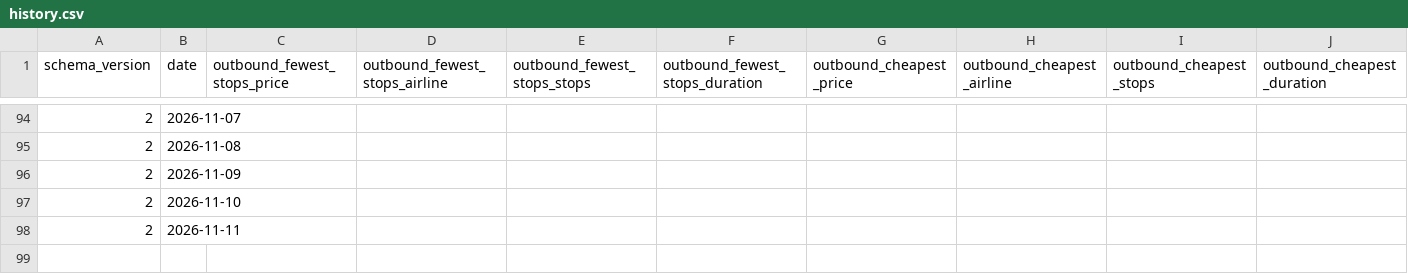
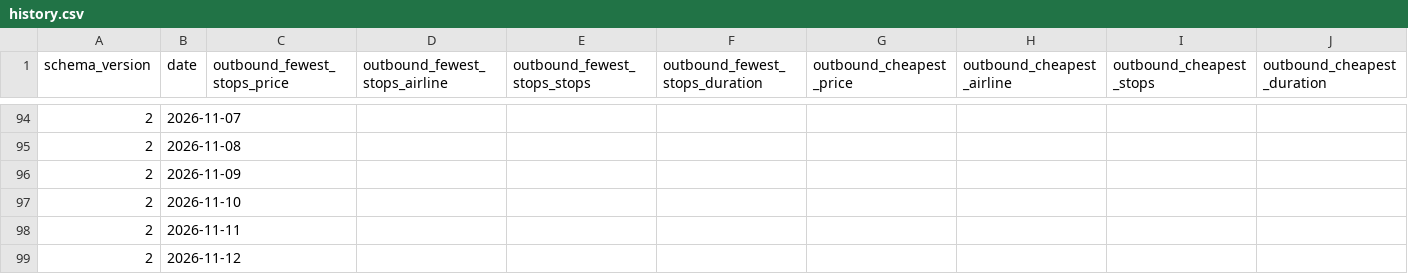
Before and after one commit to GKV22/TradingAgents, a CSV file: flight_tracker/history.csv, drawn as a sheet; only a part is shown, gaps mark what is left out; rows hold the shown columns only; the diff names each change by its address in the sheet, - before the commit and + after, or states it on an @@ line.

```diff
--- a/flight_tracker/history.csv
+++ b/flight_tracker/history.csv
+row 99: 2 | 2026-11-12
```
